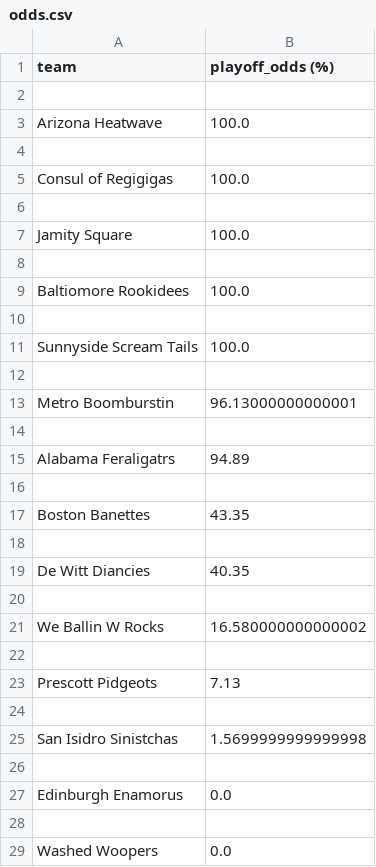
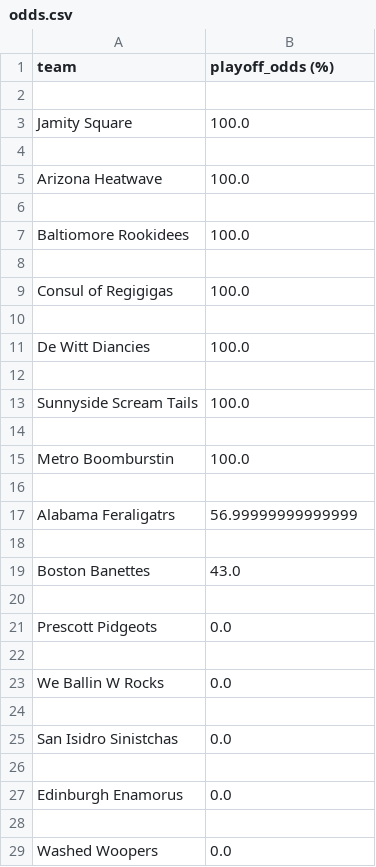
Before and after one commit to sdanny33/DraftDB, a CSV file: playoff_odds/odds.csv, drawn as a sheet.

```diff
--- a/playoff_odds/odds.csv
+++ b/playoff_odds/odds.csv
@@ -2,3 +2,7 @@ team,playoff_odds (%)
 
+Jamity Square,100.0
+
 Arizona Heatwave,100.0
+
+Baltiomore Rookidees,100.0
 
@@ -6,5 +10,3 @@ Consul of Regigigas,100.0
 
-Jamity Square,100.0
-
-Baltiomore Rookidees,100.0
+De Witt Diancies,100.0
 
@@ -12,15 +14,13 @@ Sunnyside Scream Tails,100.0
 
-Metro Boomburstin,96.13000000000001
+Metro Boomburstin,100.0
 
-Alabama Feraligatrs,94.89
+Alabama Feraligatrs,56.99999999999999
 
-Boston Banettes,43.35
+Boston Banettes,43.0
 
-De Witt Diancies,40.35
+Prescott Pidgeots,0.0
 
-We Ballin W Rocks,16.580000000000002
+We Ballin W Rocks,0.0
 
-Prescott Pidgeots,7.13
-
-San Isidro Sinistchas,1.5699999999999998
+San Isidro Sinistchas,0.0
 
```
Also changed, not shown: 1 other file.
